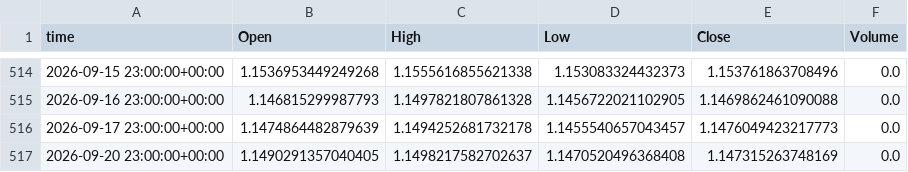
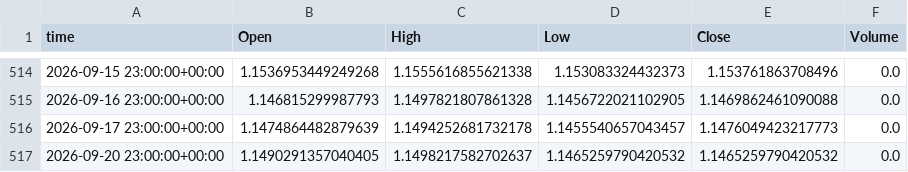
Before and after one commit to YOBRA-coder/goldsignal_api, a CSV file: cache/EURUSDX_1d_2y.csv, drawn as a sheet; only a part is shown, gaps mark what is left out.

```diff
--- a/cache/EURUSDX_1d_2y.csv
+++ b/cache/EURUSDX_1d_2y.csv
@@ -516,2 +516,2 @@ time,Open,High,Low,Close,Volume
 2026-09-17 23:00:00+00:00,1.1474864482879639,1.1494252681732178,1.1455540657043457,1.1476049423217773,0.0
-2026-09-20 23:00:00+00:00,1.1490291357040405,1.1498217582702637,1.1470520496368408,1.147315263748169,0.0
+2026-09-20 23:00:00+00:00,1.1490291357040405,1.1498217582702637,1.1465259790420532,1.1465259790420532,0.0
```
Also changed, not shown: cache/EURUSDX_15m_30d.csv, cache/EURUSDX_1h_180d.csv, 16 other files.
